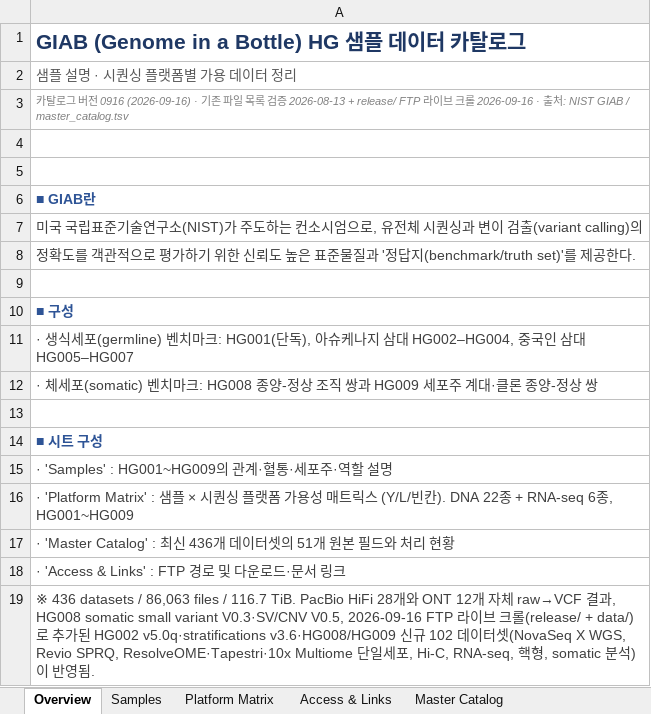
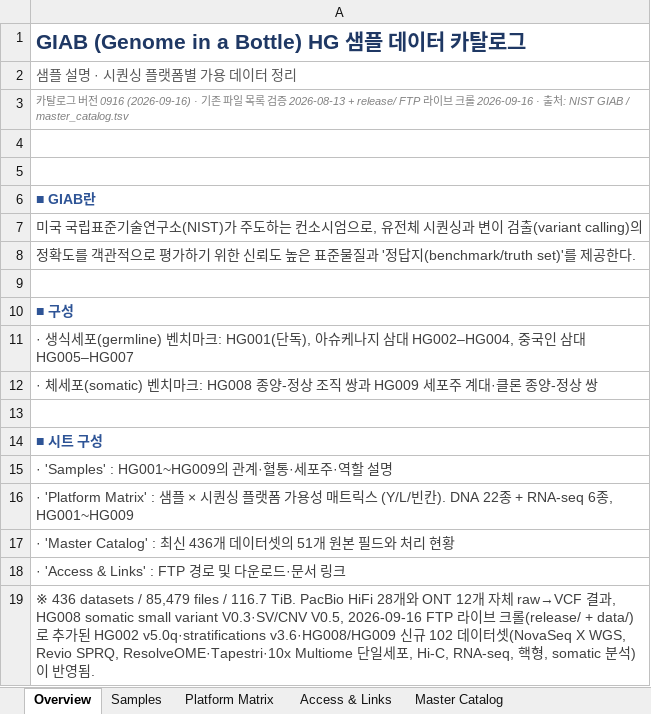
Before and after one commit to ehojune/GIAB_benchmarking, an Excel workbook: GIAB_HG_Catalog.xlsx, sheet Overview, drawn as a sheet; values as stored, in another font and other column widths than the file's, no borders; the diff names each change by its address in the sheet, - before the commit and + after, or states it on an @@ line.

```diff
--- a/GIAB_HG_Catalog.xlsx (sheet Overview)
+++ b/GIAB_HG_Catalog.xlsx (sheet Overview)
-A19: …datasets / 86,063 files /…
+A19: …datasets / 85,479 files /…
```
Also changed, not shown: sheet Master Catalog, 5 other files.
